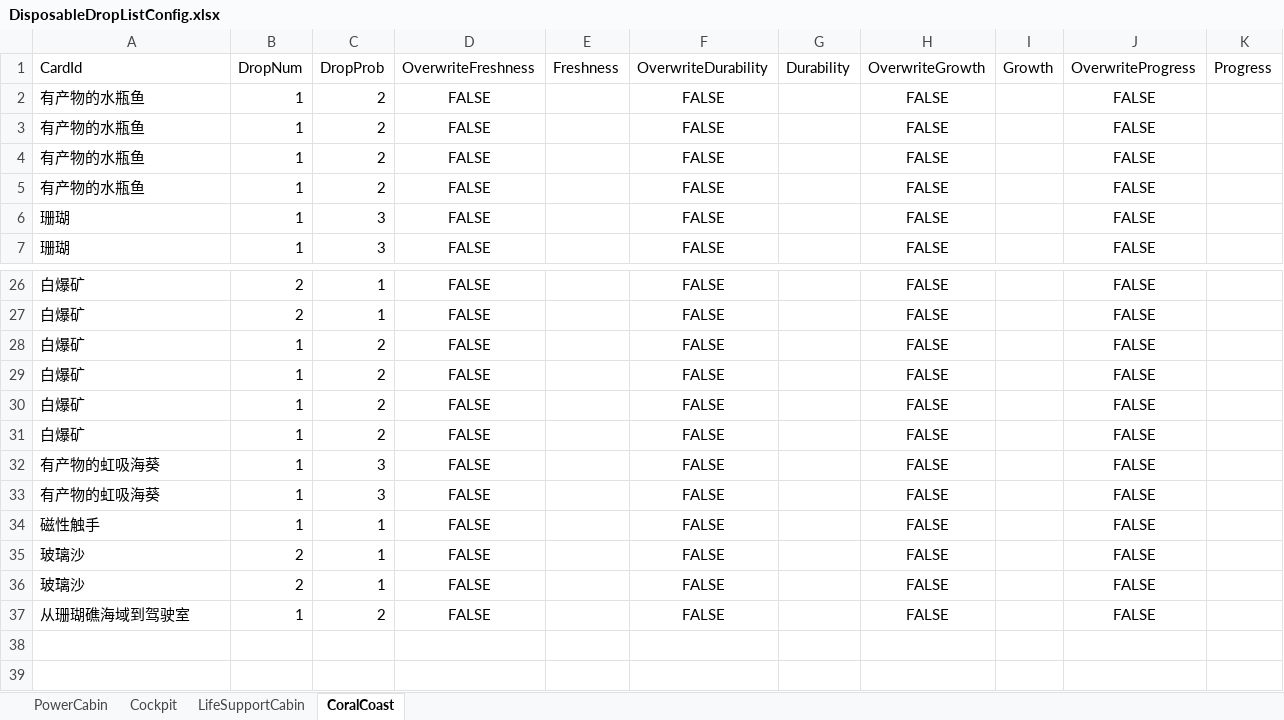
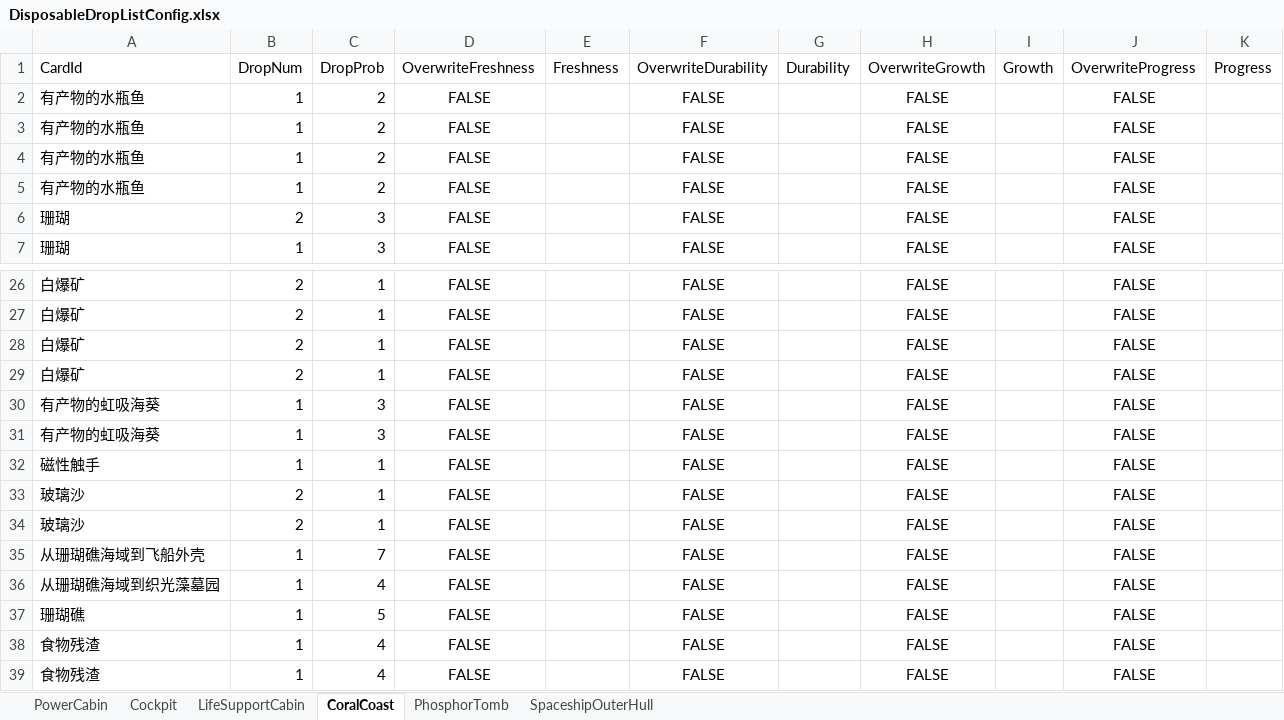
Before and after one commit to Cindyxj1011001101/WindowsSurvival, an Excel workbook: Assets/StreamingAssets/Excel/DisposableDropListConfig.xlsx, sheet CoralCoast, drawn as a sheet; only a part is shown, gaps mark what is left out; values as stored, in another font and other column widths than the file's, no borders; removed rows and columns are numbered as before the commit, all else as after; the diff names each change by its address in the sheet, - before the commit and + after, or states it on an @@ line.

```diff
--- a/Assets/StreamingAssets/Excel/DisposableDropListConfig.xlsx (sheet CoralCoast)
+++ b/Assets/StreamingAssets/Excel/DisposableDropListConfig.xlsx (sheet CoralCoast)
+sheet tab: PhosphorTomb
+sheet tab: SpaceshipOuterHull
-B6 (DropNum): 1
+B6 (DropNum): 2
-B28:B29 (DropNum): 1
+B28:B29 (DropNum): 2
-C28:C29 (DropProb): 2
+C28:C29 (DropProb): 1
-row 30: 白爆矿 | 1 | 2 | FALSE |  | FALSE |  | FALSE |  | FALSE
-row 31: 白爆矿 | 1 | 2 | FALSE |  | FALSE |  | FALSE |  | FALSE
-A35 (CardId): 从珊瑚礁海域到驾驶室
+A35 (CardId): 从珊瑚礁海域到飞船外壳
-C35 (DropProb): 2
+C35 (DropProb): 7
+row 36: 从珊瑚礁海域到织光藻墓园 | 1 | 4 | FALSE |  | FALSE |  | FALSE |  | FALSE
+row 37: 珊瑚礁 | 1 | 5 | FALSE |  | FALSE |  | FALSE |  | FALSE
+row 38: 食物残渣 | 1 | 4 | FALSE |  | FALSE |  | FALSE |  | FALSE
+row 39: 食物残渣 | 1 | 4 | FALSE |  | FALSE |  | FALSE |  | FALSE
```
Also changed, not shown: sheet Cockpit, sheet LifeSupportCabin, Assets/StreamingAssets/Excel/RepeatableDropListConfig.xlsx.
